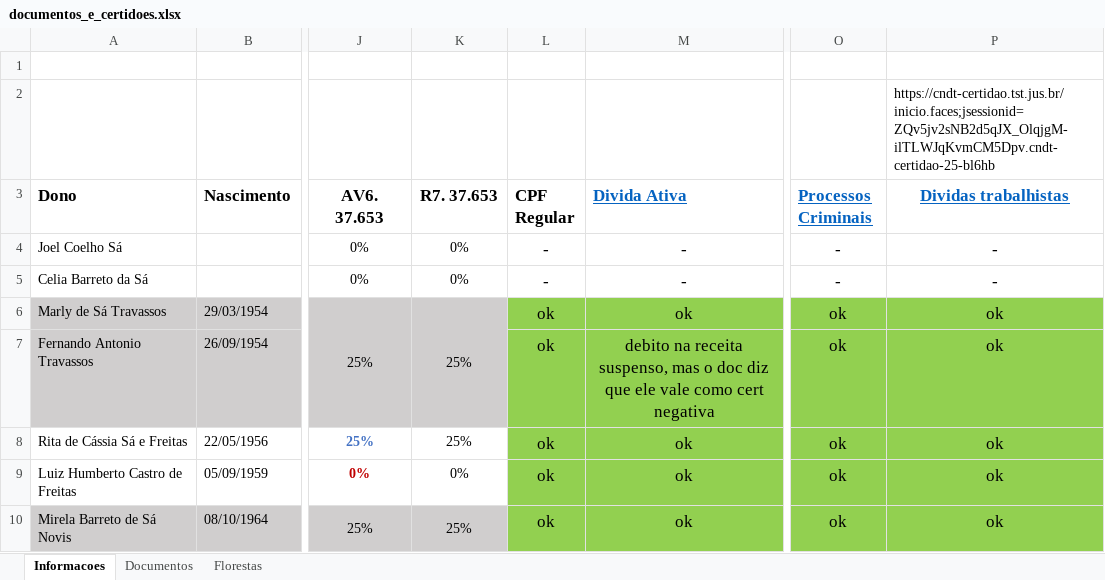
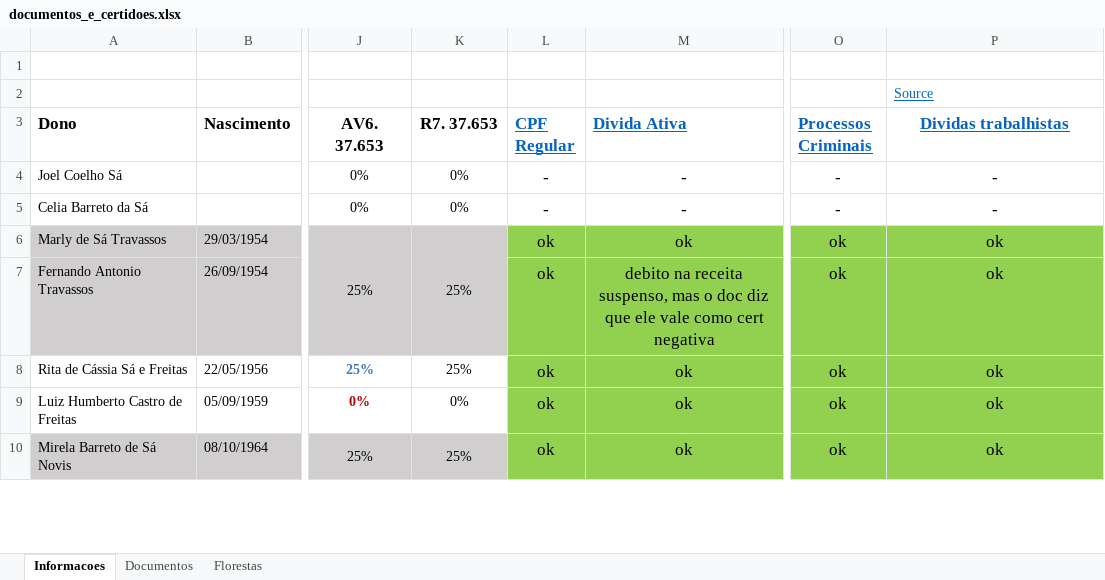
Before and after one commit to irigon/campo_bahia_2022, an Excel workbook: DocsCampoBahia/documentos_e_certidoes.xlsx, sheet Informacoes, drawn as a sheet; only a part is shown, gaps mark what is left out; values as stored, in another font and other column widths than the file's, no borders; the diff names each change by its address in the sheet, - before the commit and + after, or states it on an @@ line.

Commit message:
adicionando certidoes negativas

```diff
--- a/DocsCampoBahia/documentos_e_certidoes.xlsx (sheet Informacoes)
+++ b/DocsCampoBahia/documentos_e_certidoes.xlsx (sheet Informacoes)
-P2 (Dividas trabalhistas): https://cndt-certidao.tst.jus.br/inicio.faces;jsessionid=ZQv5jv2sNB2d5qJX_OlqjgM-ilTLWJqKvmCM5Dpv.cndt-certidao-25-bl6hb
+P2 (Dividas trabalhistas): Source
@@ P2 underline: off → on, text colour: black → #0563C1 @@
@@ L3 underline: off → on, text colour: black → #0563C1 @@
```
